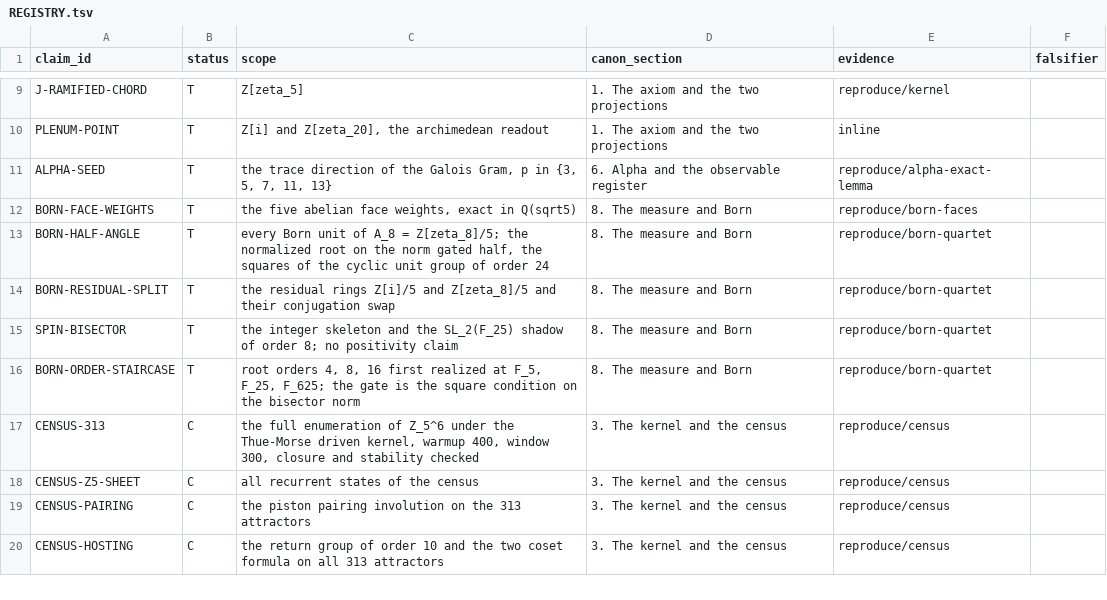
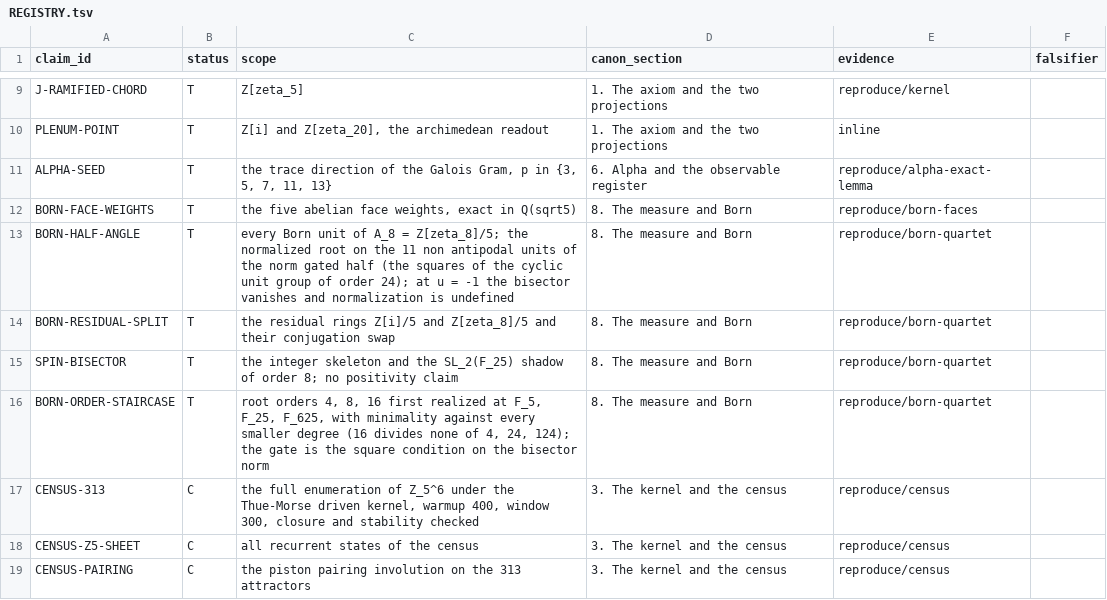
Before and after one commit to mathorn1973/twist-j, a TSV file: canon/REGISTRY.tsv, drawn as a sheet; only a part is shown, gaps mark what is left out; the shorter side is filled out with more unchanged rows.

Commit message:
Born layer closure, three review fixes: the normalized bisector scope excludes the antipode (11 non antipodal gated units; at u = -1 the bisector vanishes and the only root of its norm is 0, not invertible); order 16 minimality against every smaller degree (16 divides none of 4, 24, 124); the Born quartet removed from audit omissions; new EXPECTED with both platform runs byte identical before the commit

```diff
--- a/canon/REGISTRY.tsv
+++ b/canon/REGISTRY.tsv
@@ -12,6 +12,6 @@ ALPHA-SEED	T	the trace direction of the Galois Gram, p in {3, 5, 7, 11, 13}	6. A
 BORN-FACE-WEIGHTS	T	the five abelian face weights, exact in Q(sqrt5)	8. The measure and Born	reproduce/born-faces	
-BORN-HALF-ANGLE	T	every Born unit of A_8 = Z[zeta_8]/5; the normalized root on the norm gated half, the squares of the cyclic unit group of order 24	8. The measure and Born	reproduce/born-quartet	
+BORN-HALF-ANGLE	T	every Born unit of A_8 = Z[zeta_8]/5; the normalized root on the 11 non antipodal units of the norm gated half (the squares of the cyclic unit group of order 24); at u = -1 the bisector vanishes and normalization is undefined	8. The measure and Born	reproduce/born-quartet	
 BORN-RESIDUAL-SPLIT	T	the residual rings Z[i]/5 and Z[zeta_8]/5 and their conjugation swap	8. The measure and Born	reproduce/born-quartet	
 SPIN-BISECTOR	T	the integer skeleton and the SL_2(F_25) shadow of order 8; no positivity claim	8. The measure and Born	reproduce/born-quartet	
-BORN-ORDER-STAIRCASE	T	root orders 4, 8, 16 first realized at F_5, F_25, F_625; the gate is the square condition on the bisector norm	8. The measure and Born	reproduce/born-quartet	
+BORN-ORDER-STAIRCASE	T	root orders 4, 8, 16 first realized at F_5, F_25, F_625, with minimality against every smaller degree (16 divides none of 4, 24, 124); the gate is the square condition on the bisector norm	8. The measure and Born	reproduce/born-quartet	
 CENSUS-313	C	the full enumeration of Z_5^6 under the Thue-Morse driven kernel, warmup 400, window 300, closure and stability checked	3. The kernel and the census	reproduce/census	
```
Also changed, not shown: 4 other files.
